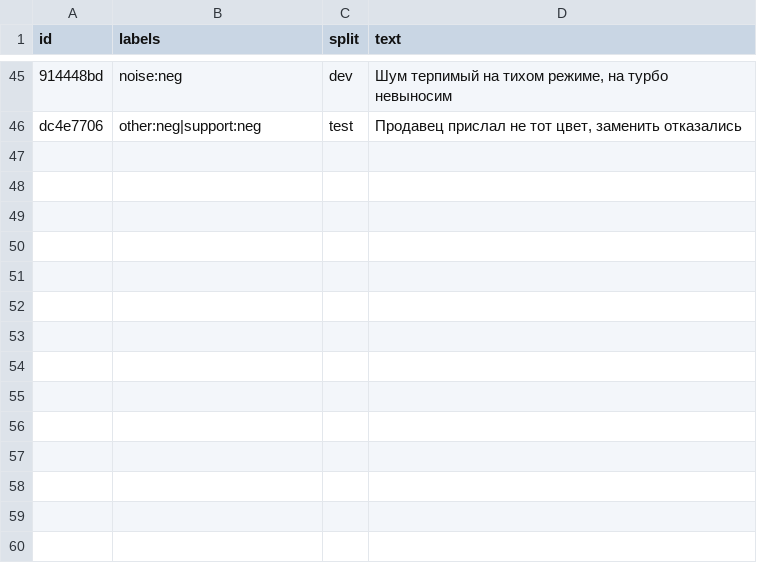
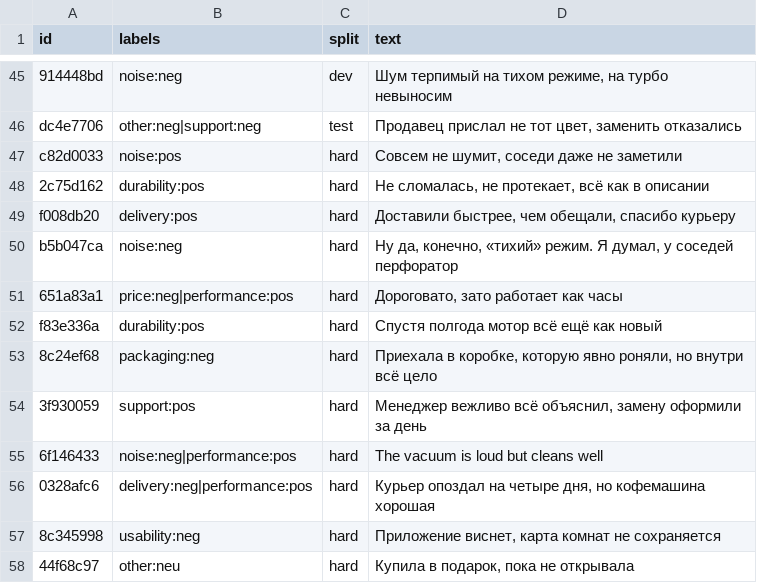
Before and after one commit to TionyGameDev/LuxTestWork, a CSV file: data/gold.csv, drawn as a sheet; only a part is shown, gaps mark what is left out; the diff names each change by its address in the sheet, - before the commit and + after, or states it on an @@ line.

```diff
--- a/data/gold.csv
+++ b/data/gold.csv
+row 47: c82d0033 | noise:pos | hard | Совсем не шумит, соседи даже не заметили
+row 48: 2c75d162 | durability:pos | hard | Не сломалась, не протекает, всё как в описании
+row 49: f008db20 | delivery:pos | hard | Доставили быстрее, чем обещали, спасибо курьеру
+row 50: b5b047ca | noise:neg | hard | Ну да, конечно, «тихий» режим. Я думал, у соседей перфоратор
+row 51: 651a83a1 | price:neg|performance:pos | hard | Дороговато, зато работает как часы
+row 52: f83e336a | durability:pos | hard | Спустя полгода мотор всё ещё как новый
+row 53: 8c24ef68 | packaging:neg | hard | Приехала в коробке, которую явно роняли, но внутри всё цело
+row 54: 3f930059 | support:pos | hard | Менеджер вежливо всё объяснил, замену оформили за день
+row 55: 6f146433 | noise:neg|performance:pos | hard | The vacuum is loud but cleans well
+row 56: 0328afc6 | delivery:neg|performance:pos | hard | Курьер опоздал на четыре дня, но кофемашина хорошая
+row 57: 8c345998 | usability:neg | hard | Приложение виснет, карта комнат не сохраняется
+row 58: 44f68c97 | other:neu | hard | Купила в подарок, пока не открывала
```
Also changed, not shown: 10 other files.
